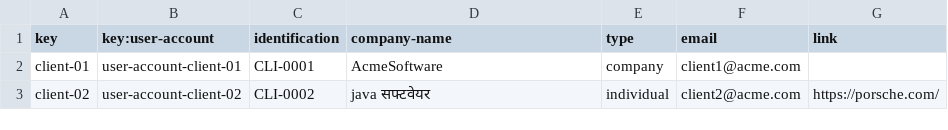
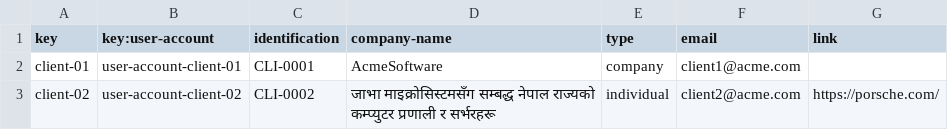
Before and after one commit to DP2-c1-028/Acme-SF-D01, a CSV file: src/main/webapp/WEB-INF/resources/sample-data/client.csv, drawn as a sheet.

Commit message:
actualizado datos de client

```diff
--- a/src/main/webapp/WEB-INF/resources/sample-data/client.csv
+++ b/src/main/webapp/WEB-INF/resources/sample-data/client.csv
@@ -2,2 +2,2 @@ key,key:user-account,identification,company-name,type,email,link
 client-01,user-account-client-01,CLI-0001,AcmeSoftware,company,client1@acme.com,
-client-02,user-account-client-02,CLI-0002,java सफ्टवेयर,individual,client2@acme.com,https://porsche.com/
+client-02,user-account-client-02,CLI-0002,जाभा माइक्रोसिस्टमसँग सम्बद्ध नेपाल राज्यको कम्प्युटर प्रणाली र सर्भरहरू,individual,client2@acme.com,https://porsche.com/
```
